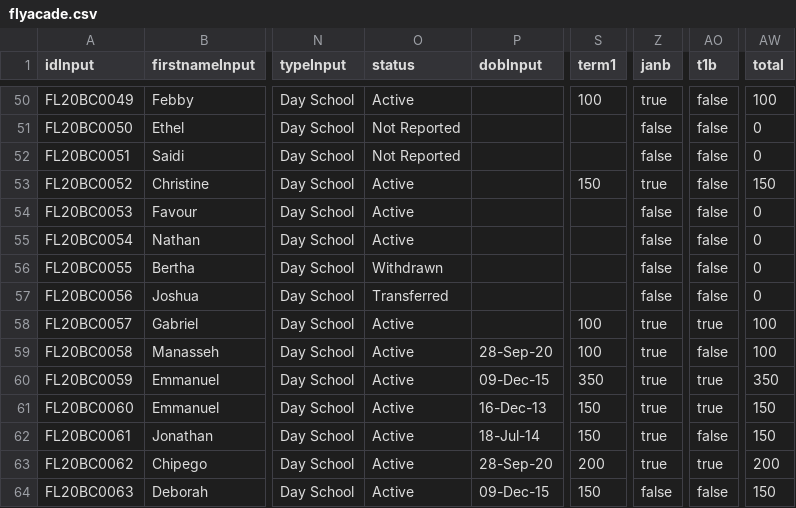
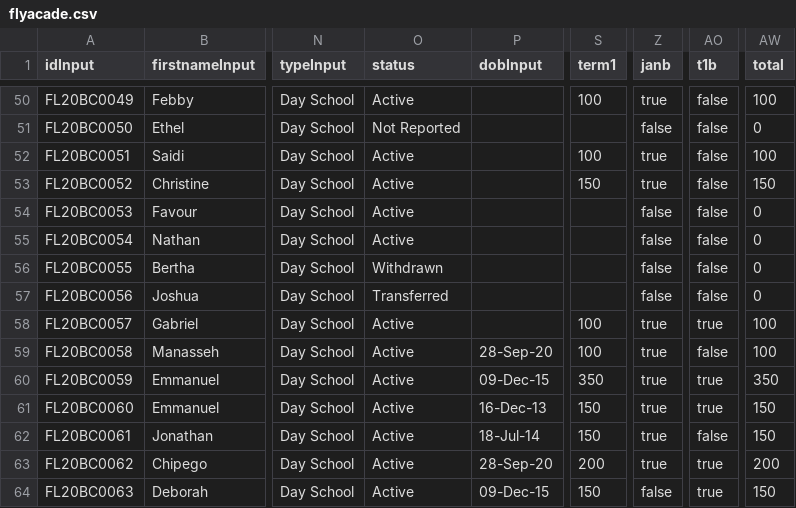
Before and after one commit to clintonmbaso/flyacade, a CSV file: flyacade.csv, drawn as a sheet; only a part is shown, gaps mark what is left out; the diff names each change by its address in the sheet, - before the commit and + after, or states it on an @@ line.

Commit message:
Update flyacade.csv

```diff
--- a/flyacade.csv
+++ b/flyacade.csv
-O52 (status): Not Reported
+O52 (status): Active
-S52 (term1): (empty)
+S52 (term1): 100
-Z52 (janb): false
+Z52 (janb): true
-AW52 (total): 0
+AW52 (total): 100
-AO64 (t1b): false
+AO64 (t1b): true
```
